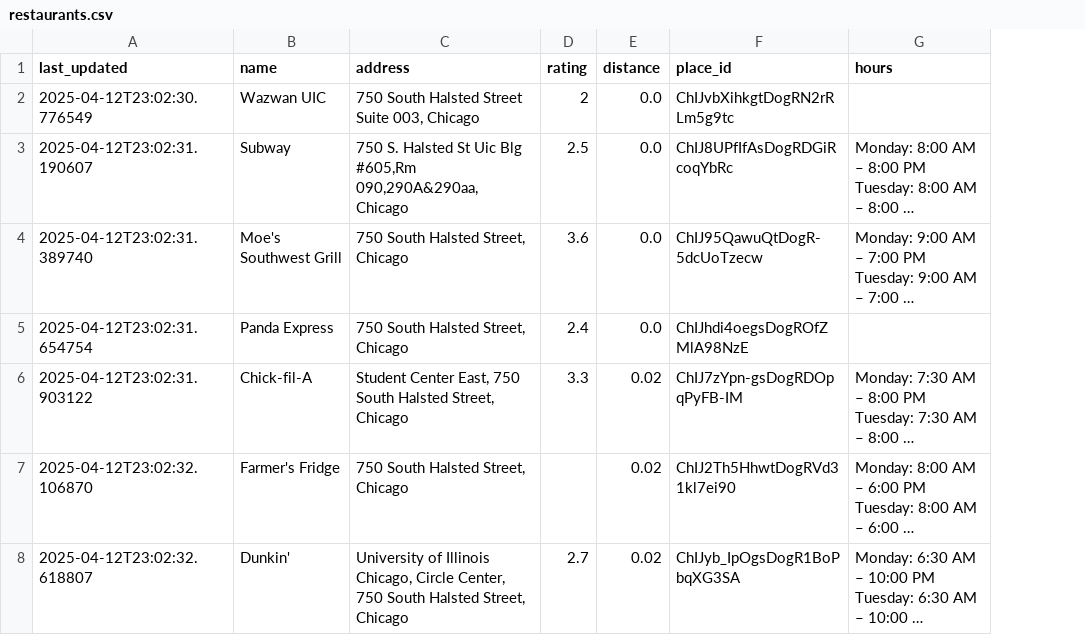
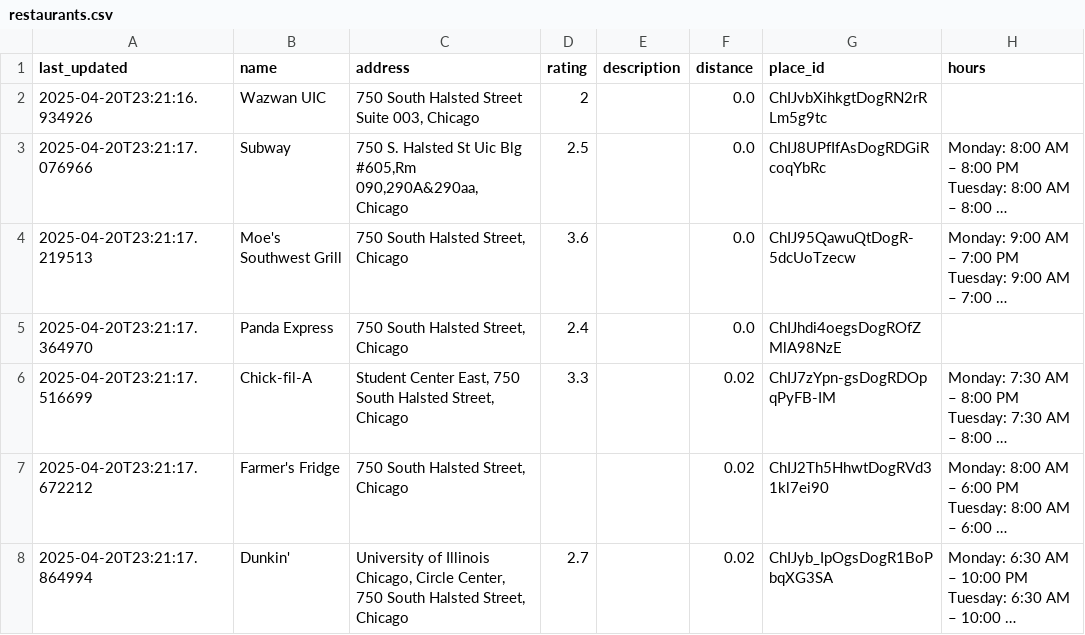
Before and after one commit to abyssaldragonz/UICbites, a CSV file: backend/restaurants.csv, drawn as a sheet; only a part is shown; long unchanged cells end in …; the diff covers the shown part only; the diff names each change by its address in the sheet, - before the commit and + after, or states it on an @@ line.

Commit message:
attempting short description of place

```diff
--- a/backend/restaurants.csv
+++ b/backend/restaurants.csv
+column E (description), empty
-A2 (last_updated): 2025-04-12T23:02:30.776549
+A2 (last_updated): 2025-04-20T23:21:16.934926
-A3 (last_updated): 2025-04-12T23:02:31.190607
+A3 (last_updated): 2025-04-20T23:21:17.076966
-A4 (last_updated): 2025-04-12T23:02:31.389740
+A4 (last_updated): 2025-04-20T23:21:17.219513
-A5 (last_updated): 2025-04-12T23:02:31.654754
+A5 (last_updated): 2025-04-20T23:21:17.364970
-A6 (last_updated): 2025-04-12T23:02:31.903122
+A6 (last_updated): 2025-04-20T23:21:17.516699
-A7 (last_updated): 2025-04-12T23:02:32.106870
+A7 (last_updated): 2025-04-20T23:21:17.672212
-A8 (last_updated): 2025-04-12T23:02:32.618807
+A8 (last_updated): 2025-04-20T23:21:17.864994
```
Also changed, not shown: 1 added row, 1 removed row and 57 edited cells elsewhere in this file, 2 other files.
